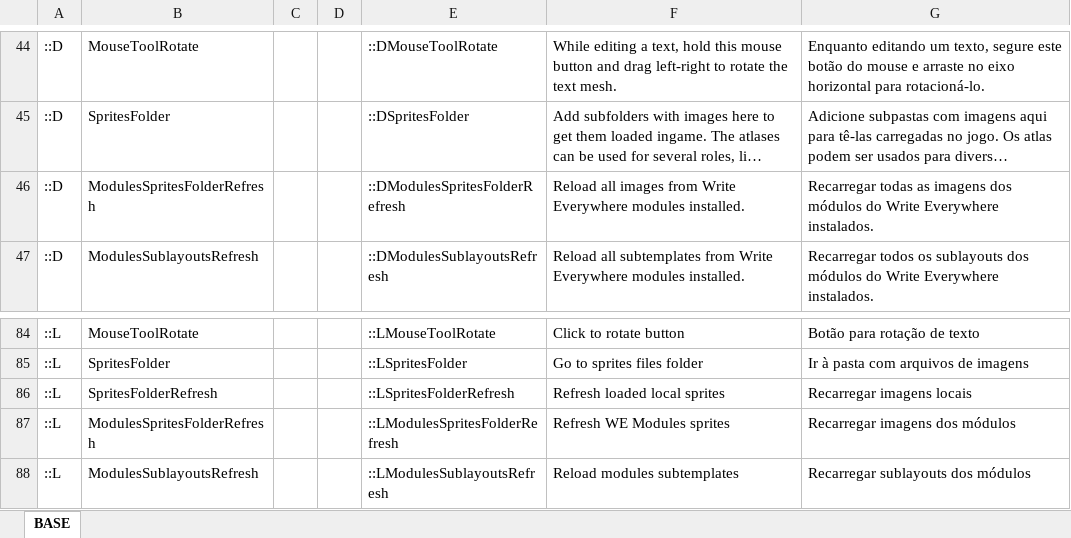
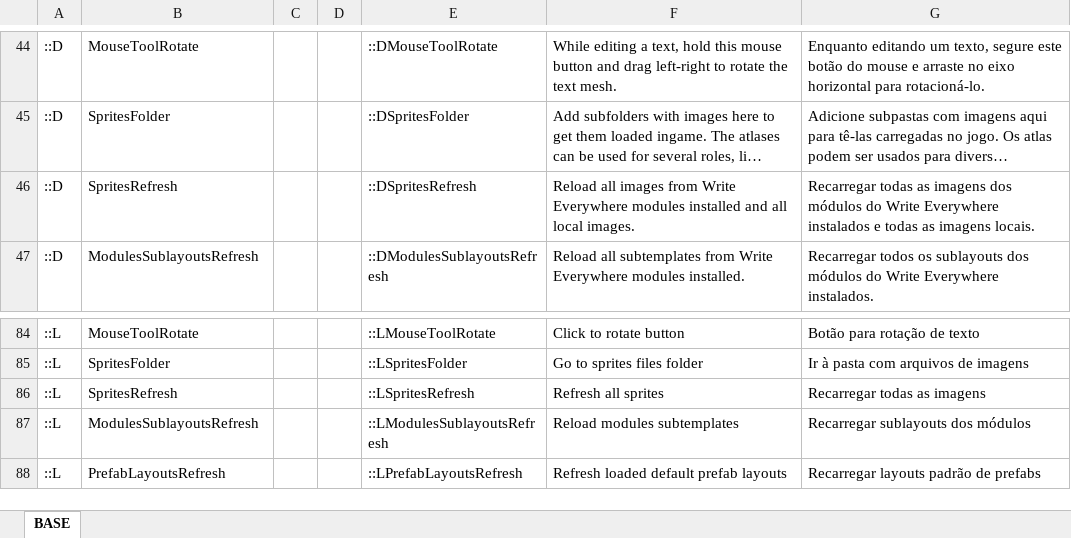
Before and after one commit to klyte45/CS2-WriteEverywhere, an Excel workbook: BelzontWE/i18n/i18n.xlsm, sheet BASE, drawn as a sheet; only a part is shown, gaps mark what is left out; the shorter side is filled out with more unchanged rows; long unchanged cells end in …; values as stored, in another font and other column widths than the file's, no borders; the diff names each change by its address in the sheet, - before the commit and + after, or states it on an @@ line.

Commit message:
Added buttons for reloading sublayouts from modules Also reloading modules sprites when clicking for reload sprites Code cleanup

```diff
--- a/BelzontWE/i18n/i18n.xlsm (sheet BASE)
+++ b/BelzontWE/i18n/i18n.xlsm (sheet BASE)
-B46: ModulesSpritesFolderRefresh
+B46: SpritesRefresh
-E46: ::DModulesSpritesFolderRefresh
+E46: ::DSpritesRefresh
-F46: …Everywhere modules installed.
+F46: …Everywhere modules installed and all local images.
-G46: …Write Everywhere instalados.
+G46: …Write Everywhere instalados e todas as imagens locais.
-B86: SpritesFolderRefresh
+B86: SpritesRefresh
-E86: ::LSpritesFolderRefresh
+E86: ::LSpritesRefresh
-F86: Refresh loaded local sprites
+F86: Refresh all sprites
-G86: Recarregar imagens locais
+G86: Recarregar todas as imagens
-row 87: ::L | ModulesSpritesFolderRefresh |  |  | ::LModulesSpritesFolderRefresh | Refresh WE Modules sprites | Recarregar imagens dos módulos
```
Also changed, not shown: 7 other files.
